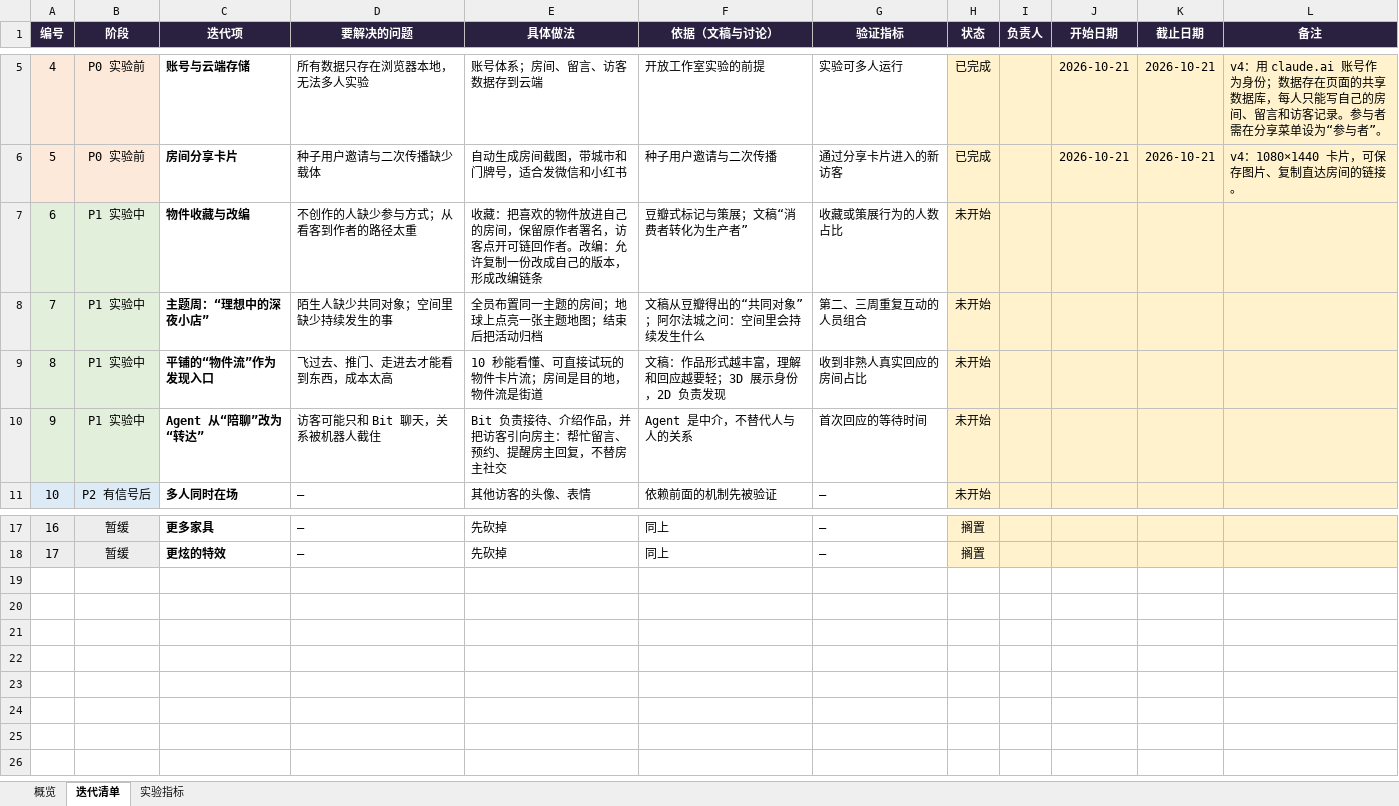
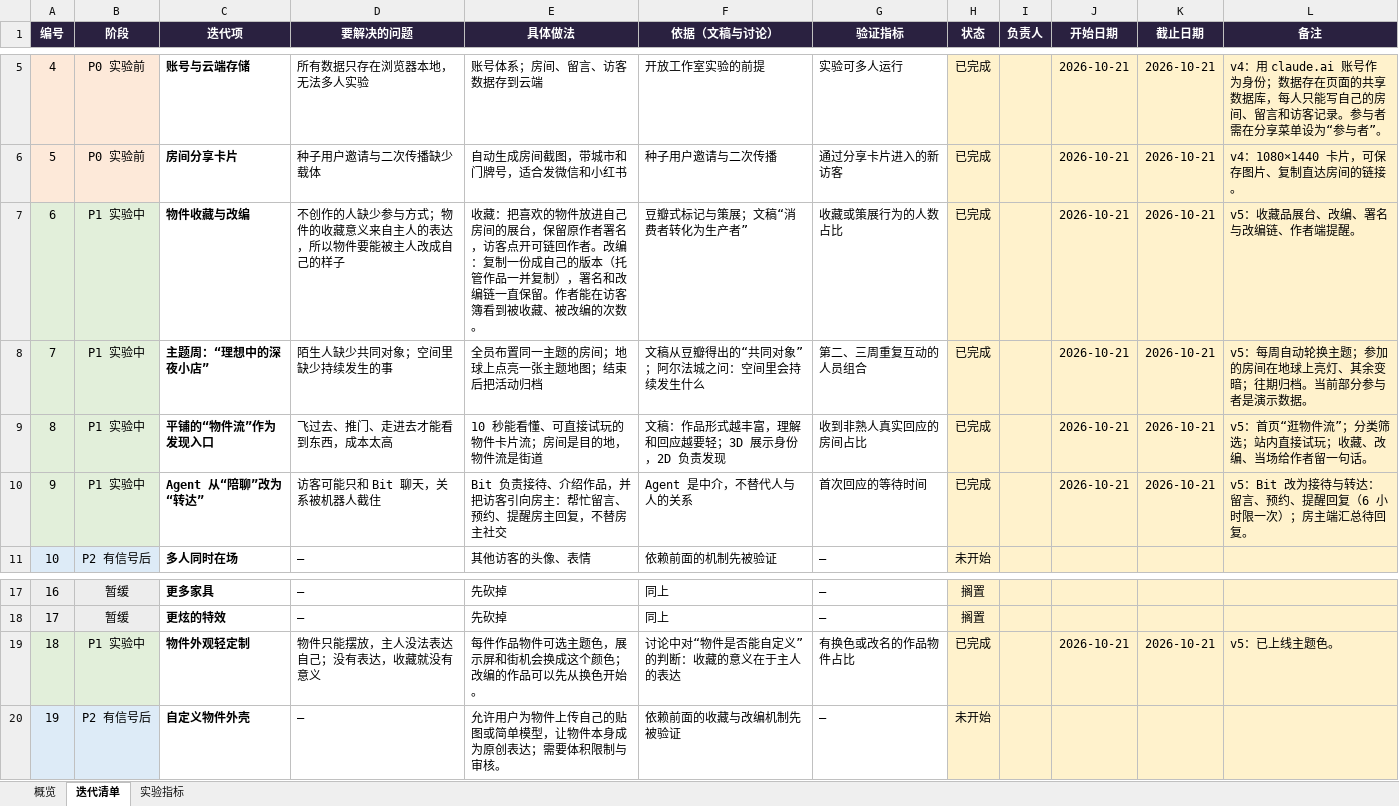
Before and after one commit to ciki-9876/gebi, an Excel workbook: docs/隔壁-迭代计划.xlsx, sheet 迭代清单, drawn as a sheet; only a part is shown, gaps mark what is left out; values as stored, in another font and other column widths than the file's, no borders; charts and pictures and conditional formats not drawn; the diff names each change by its address in the sheet, - before the commit and + after, or states it on an @@ line.

```diff
--- a/docs/隔壁-迭代计划.xlsx (sheet 迭代清单)
+++ b/docs/隔壁-迭代计划.xlsx (sheet 迭代清单)
-D7 (要解决的问题): 不创作的人缺少参与方式；从看客到作者的路径太重
+D7 (要解决的问题): 不创作的人缺少参与方式；物件的收藏意义来自主人的表达，所以物件要能被主人改成自己的样子
-E7 (具体做法): …放进自己的房间，保留原作者署名，访客点开可链回作者。改编：允许复制一份改成自己的版本，形成改编链条
+E7 (具体做法): …放进自己房间的展台，保留原作者署名，访客点开可链回作者。改编：复制一份成自己的版本（托管作品一并复制），署名和改编链一直保留。作者能在访客簿看到被收藏、被改编的次数。
-H7:H10 (状态): 未开始
+H7:H10 (状态): 已完成
-J7:J10 (开始日期): (empty)
+J7:J10 (开始日期): 2026-10-21
-K7:K10 (截止日期): (empty)
+K7:K10 (截止日期): 2026-10-21
-L7 (备注): (empty)
+L7 (备注): v5：收藏品展台、改编、署名与改编链、作者端提醒。
-L8 (备注): (empty)
+L8 (备注): v5：每周自动轮换主题；参加的房间在地球上亮灯、其余变暗；往期归档。当前部分参与者是演示数据。
-L9 (备注): (empty)
+L9 (备注): v5：首页“逛物件流”；分类筛选；站内直接试玩；收藏、改编、当场给作者留一句话。
-L10 (备注): (empty)
+L10 (备注): v5：Bit 改为接待与转达：留言、预约、提醒回复（6 小时限一次）；房主端汇总待回复。
+row 19: 18 | P1 实验中 | 物件外观轻定制 | 物件只能摆放，主人没法表达自己；没有表达，收藏就没有意义 | 每件作品物件可选主题色，展示屏和街机会换成这个颜色；改编的作品可以先从换色开始。 | 讨论中对“物件是否能自定义”的判断：收藏的意义在于主人的表达 | 有换色或改名的作品物件占比 | 已完成 |  | 2026-10-21 | 2026-10-21 | v5：已上线主题色。
+row 20: 19 | P2 有信号后 | 自定义物件外壳 | — | 允许用户为物件上传自己的贴图或简单模型，让物件本身成为原创表达；需要体积限制与审核。 | 依赖前面的收藏与改编机制先被验证 | — | 未开始
```
Also changed, not shown: sheet 概览, formulas that keep their value, 3 other files.
